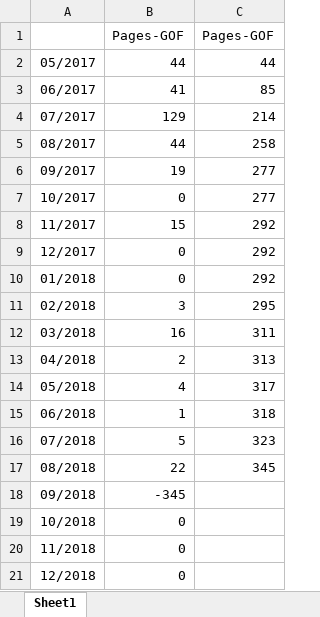
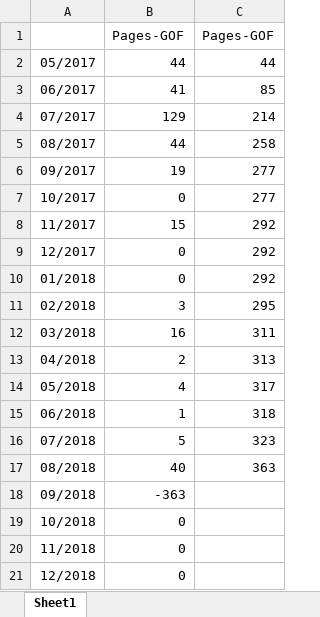
Before and after one commit to dreamingodd/useful_txt, an Excel workbook: pages.a.song.of.ice.and.fire.xlsx, sheet Sheet1, drawn as a sheet; values as stored, in another font and other column widths than the file's, no borders; the diff names each change by its address in the sheet, - before the commit and + after, or states it on an @@ line.

```diff
--- a/pages.a.song.of.ice.and.fire.xlsx (sheet Sheet1)
+++ b/pages.a.song.of.ice.and.fire.xlsx (sheet Sheet1)
-B17: 22
+B17: 40
-C17: 345
+C17: 363
-B18: -345
+B18: -363
```
Also changed, not shown: credit_card.xlsx.
